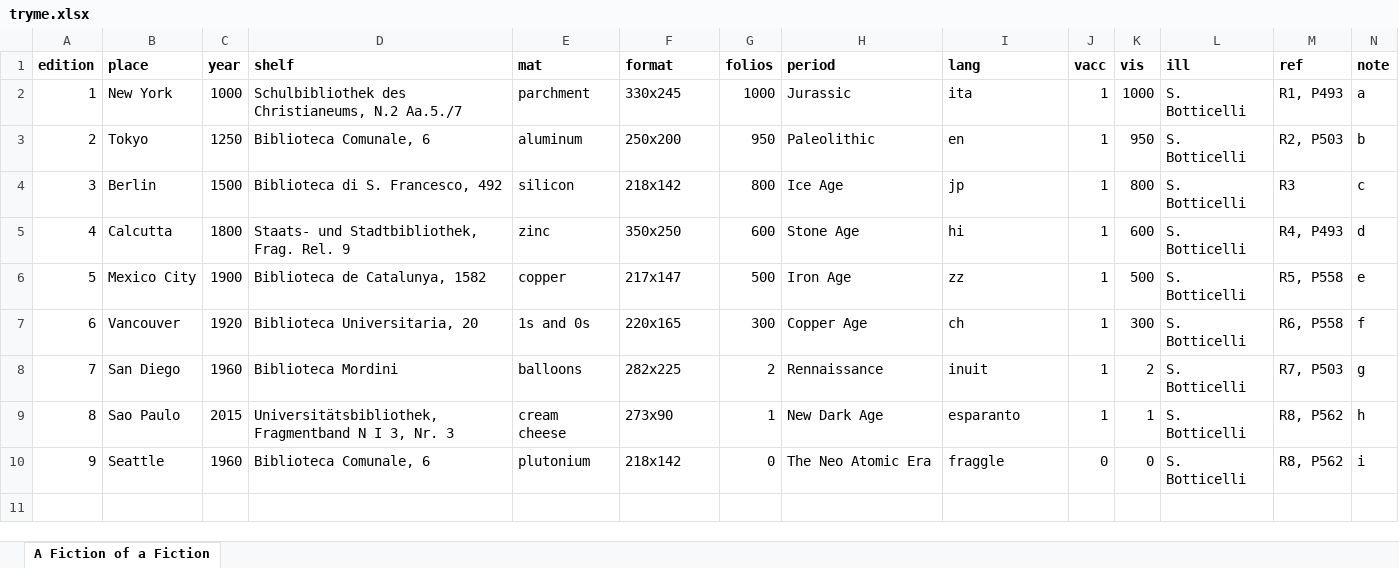
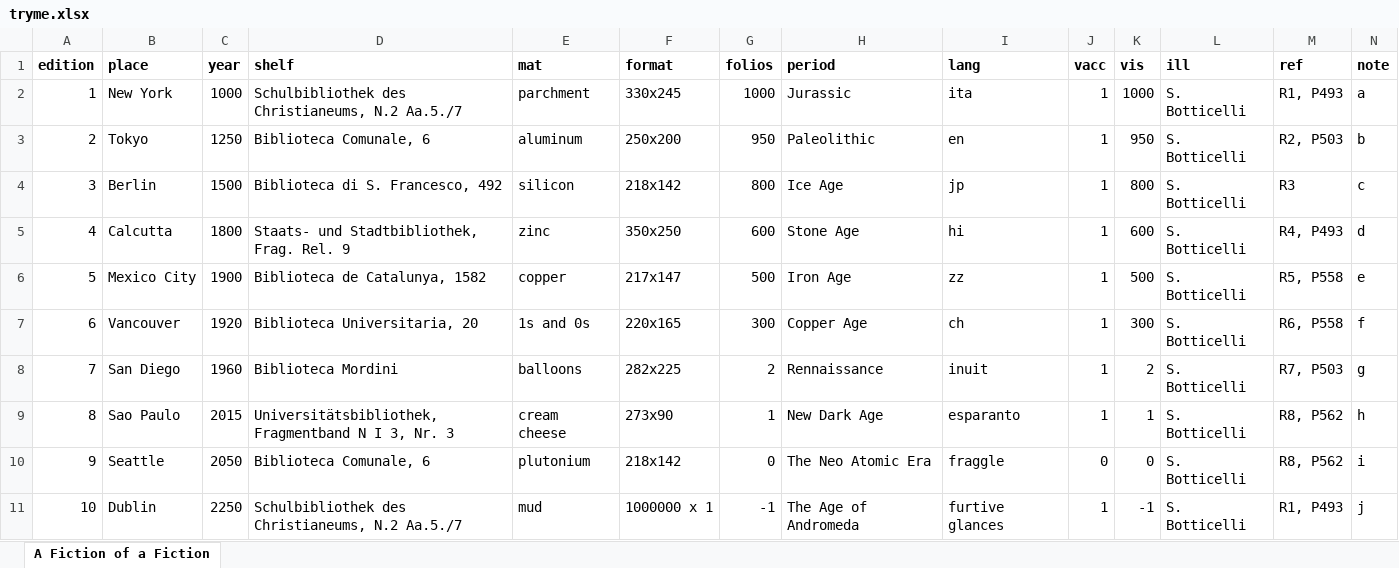
Before and after one commit to jimothy001/BookBio, an Excel workbook: Development/Sample_Bibliographic_Data/tryme.xlsx, sheet A Fiction of a Fiction, drawn as a sheet; values as stored, in another font and other column widths than the file's, no borders; the diff names each change by its address in the sheet, - before the commit and + after, or states it on an @@ line.

```diff
--- a/Development/Sample_Bibliographic_Data/tryme.xlsx (sheet A Fiction of a Fiction)
+++ b/Development/Sample_Bibliographic_Data/tryme.xlsx (sheet A Fiction of a Fiction)
-C10 (year): 1960
+C10 (year): 2050
+row 11: 10 | Dublin | 2250 | Schulbibliothek des Christianeums, N.2 Aa.5./7 | mud | 1000000 x 1 | -1 | The Age of Andromeda | furtive glances | 1 | -1 | S. Botticelli | R1, P493 | j
```
Also changed, not shown: 1 other file.
